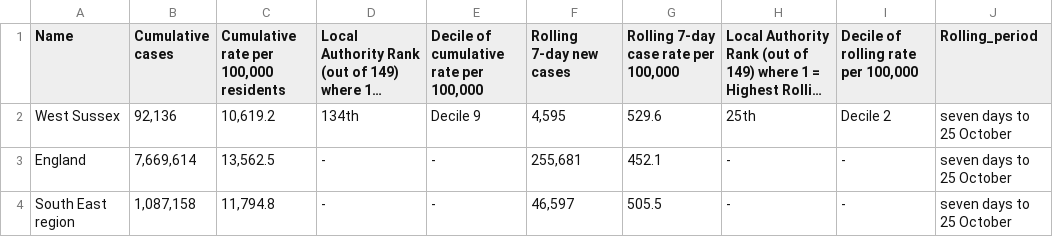
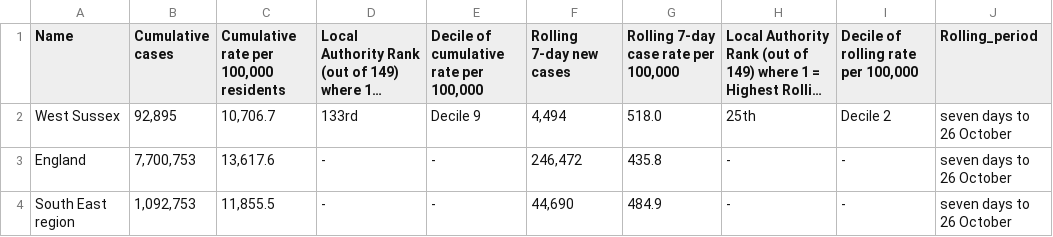
Before and after one commit to psychty/wsx_covid_datapack_public, a CSV file: Outputs/utla_rate_wsx.csv, drawn as a sheet; long unchanged cells end in …; the diff names each change by its address in the sheet, - before the commit and + after, or states it on an @@ line.

```diff
--- a/Outputs/utla_rate_wsx.csv
+++ b/Outputs/utla_rate_wsx.csv
-B2 (Cumulative cases): 92,136
+B2 (Cumulative cases): 92,895
-C2: 10,619.2
+C2: 10,706.7
-D2: 134th
+D2: 133rd
-F2 (Rolling 7-day new cases): 4,595
+F2 (Rolling 7-day new cases): 4,494
-G2: 529.6
+G2: 518.0
-J2:J4 (Rolling_period): seven days to 25 October
+J2:J4 (Rolling_period): seven days to 26 October
-B3 (Cumulative cases): 7,669,614
+B3 (Cumulative cases): 7,700,753
-C3: 13,562.5
+C3: 13,617.6
-F3 (Rolling 7-day new cases): 255,681
+F3 (Rolling 7-day new cases): 246,472
-G3: 452.1
+G3: 435.8
-B4 (Cumulative cases): 1,087,158
+B4 (Cumulative cases): 1,092,753
-C4: 11,794.8
+C4: 11,855.5
-F4 (Rolling 7-day new cases): 46,597
+F4 (Rolling 7-day new cases): 44,690
-G4: 505.5
+G4: 484.9
```
Also changed, not shown: Outputs/ltla_rate_wsx.csv, Outputs/weekly_doses_proportion.csv, 56 other files.
